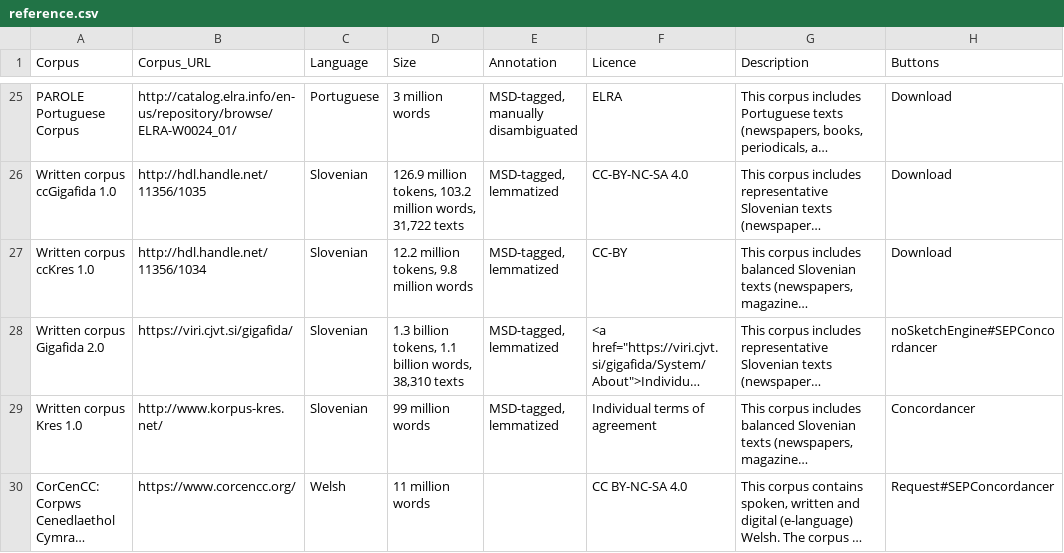
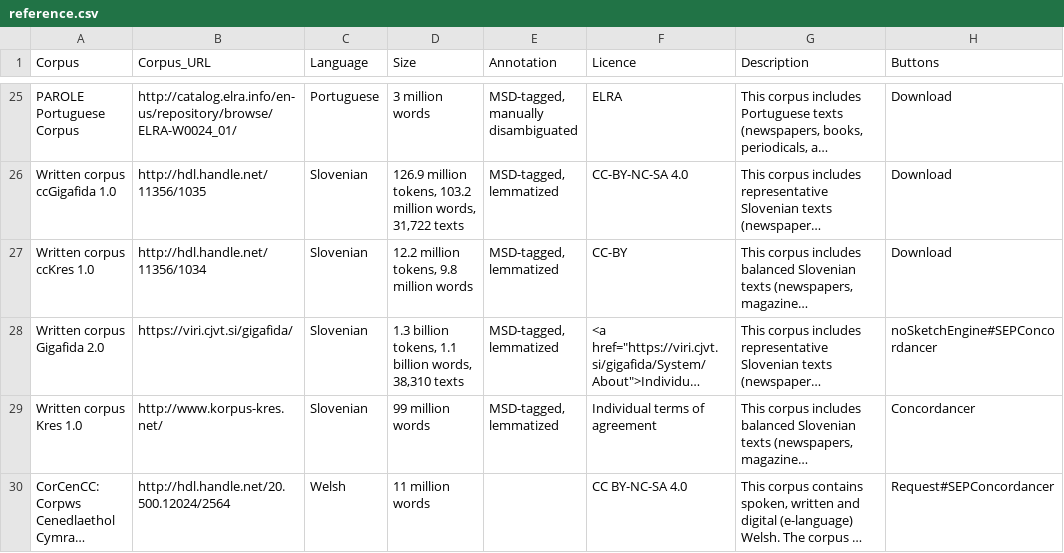
Before and after one commit to clarin-eric/resource-families-html-generator, a CSV file: resource_families/Referenca corpora/reference.csv, drawn as a sheet; only a part is shown, gaps mark what is left out; long unchanged cells end in …; the diff names each change by its address in the sheet, - before the commit and + after, or states it on an @@ line.

Commit message:
Update reference.csv

```diff
--- a/resource_families/Referenca corpora/reference.csv
+++ b/resource_families/Referenca corpora/reference.csv
-B30 (Corpus_URL): https://www.corcencc.org/
+B30 (Corpus_URL): http://hdl.handle.net/20.500.12024/2564
```
